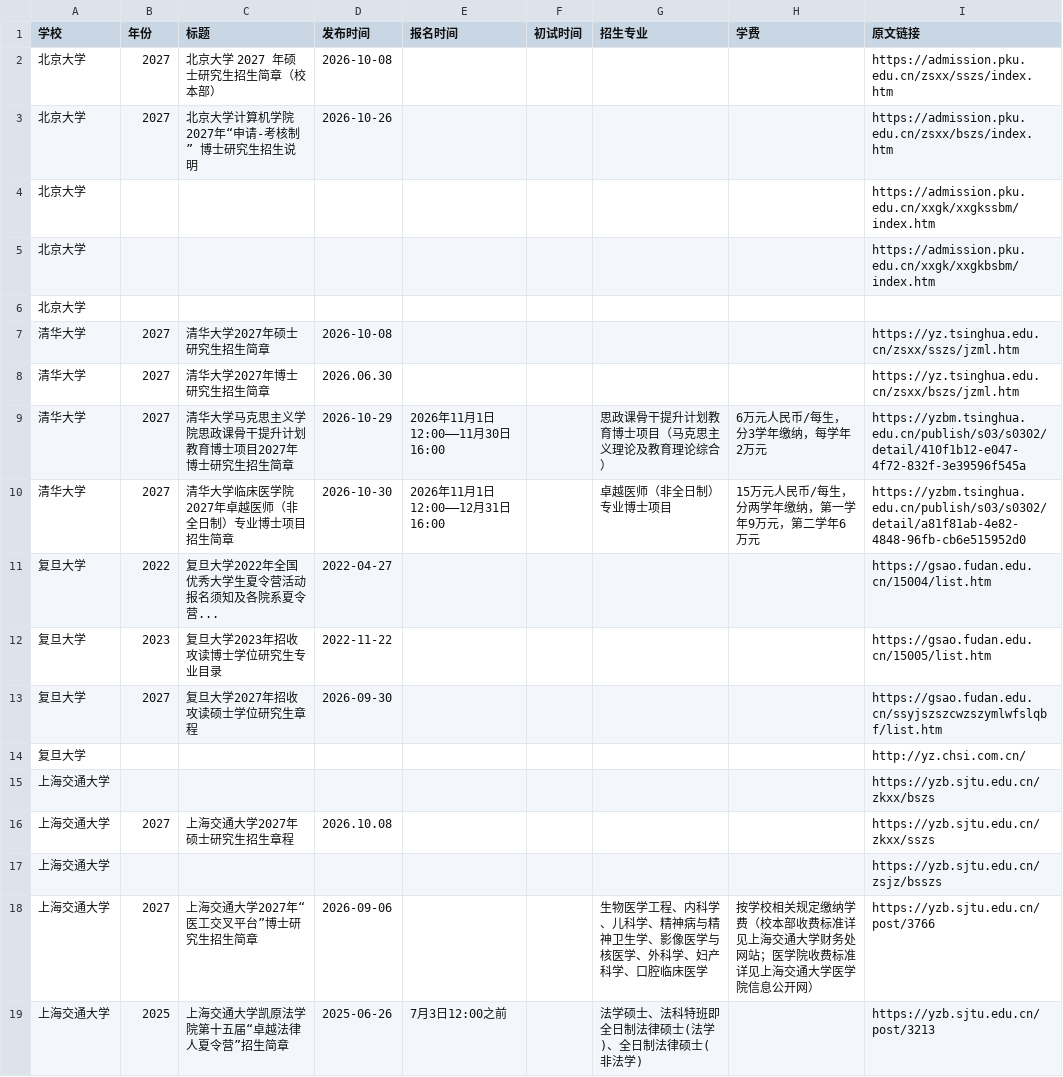
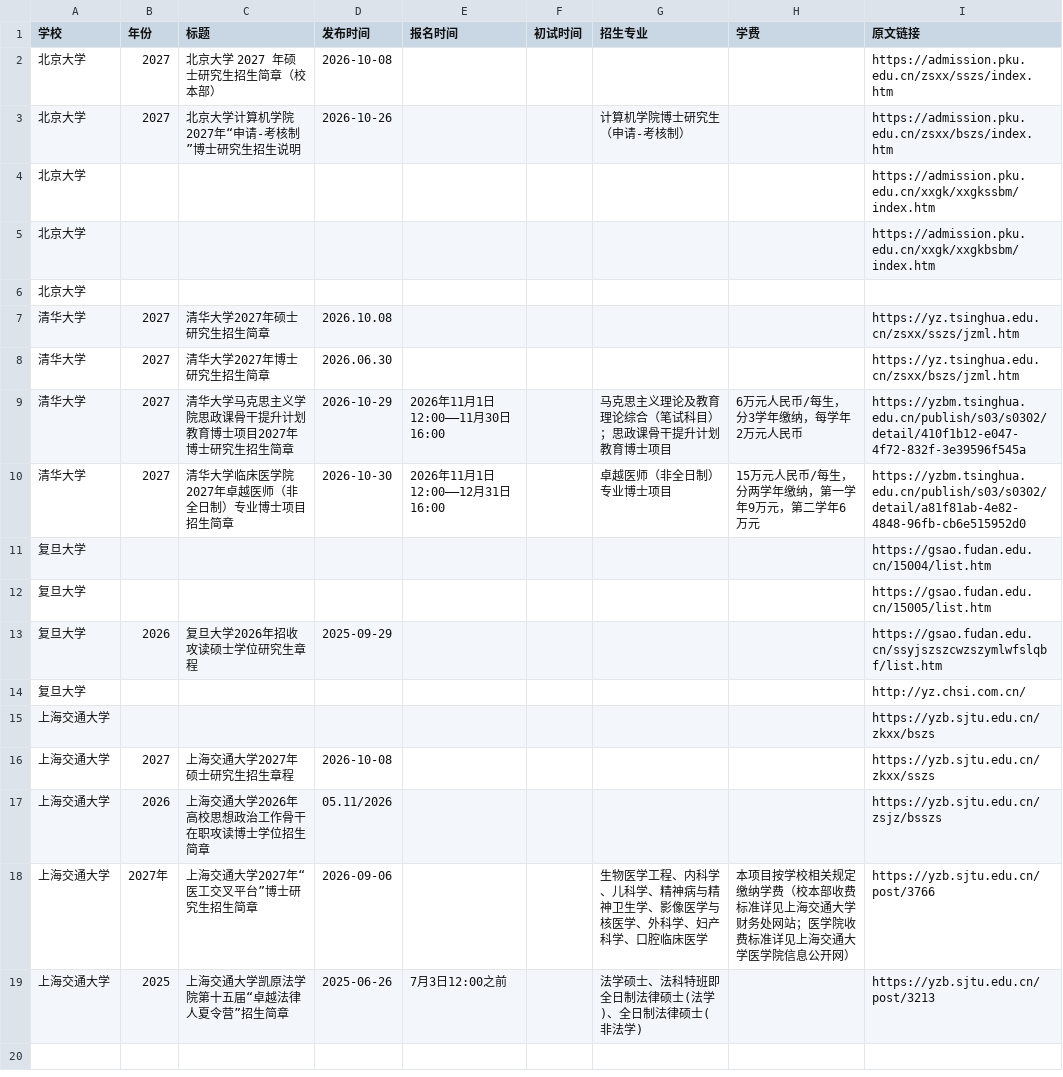
Before and after one commit to 1qq533/grad-admission-crawler, a CSV file: result.csv, drawn as a sheet.

```diff
--- a/result.csv
+++ b/result.csv
@@ -2,3 +2,3 @@
 北京大学,2027,北京大学 2027 年硕士研究生招生简章（校本部）,2026-10-08,,,,,https://admission.pku.edu.cn/zsxx/sszs/index.htm
-北京大学,2027,北京大学计算机学院2027年“申请-考核制” 博士研究生招生说明,2026-10-26,,,,,https://admission.pku.edu.cn/zsxx/bszs/index.htm
+北京大学,2027,北京大学计算机学院2027年“申请-考核制”博士研究生招生说明,2026-10-26,,,计算机学院博士研究生（申请-考核制）,,https://admission.pku.edu.cn/zsxx/bszs/index.htm
 北京大学,,,,,,,,https://admission.pku.edu.cn/xxgk/xxgkssbm/index.htm
@@ -6,14 +6,14 @@
 北京大学,,,,,,,,
-清华大学,2027,清华大学2027年硕士研究生招生简章,2026-10-08,,,,,https://yz.tsinghua.edu.cn/zsxx/sszs/jzml.htm
+清华大学,2027,清华大学2027年硕士研究生招生简章,2026.10.08,,,,,https://yz.tsinghua.edu.cn/zsxx/sszs/jzml.htm
 清华大学,2027,清华大学2027年博士研究生招生简章,2026.06.30,,,,,https://yz.tsinghua.edu.cn/zsxx/bszs/jzml.htm
-清华大学,2027,清华大学马克思主义学院思政课骨干提升计划教育博士项目2027年博士研究生招生简章,2026-10-29,2026年11月1日12:00——11月30日16:00,,思政课骨干提升计划教育博士项目（马克思主义理论及教育理论综合）,6万元人民币/每生，分3学年缴纳，每学年2万元,https://yzbm.tsinghua.edu.cn/publish/s03/s0302/detail/410f1b12-e047-4f72-832f-3e39596f545a
+清华大学,2027,清华大学马克思主义学院思政课骨干提升计划教育博士项目2027年博士研究生招生简章,2026-10-29,2026年11月1日12:00——11月30日16:00,,马克思主义理论及教育理论综合（笔试科目）；思政课骨干提升计划教育博士项目,6万元人民币/每生，分3学年缴纳，每学年2万元人民币,https://yzbm.tsinghua.edu.cn/publish/s03/s0302/detail/410f1b12-e047-4f72-832f-3e39596f545a
 清华大学,2027,清华大学临床医学院2027年卓越医师（非全日制）专业博士项目招生简章,2026-10-30,2026年11月1日12:00——12月31日16:00,,卓越医师（非全日制）专业博士项目,15万元人民币/每生，分两学年缴纳，第一学年9万元，第二学年6万元,https://yzbm.tsinghua.edu.cn/publish/s03/s0302/detail/a81f81ab-4e82-4848-96fb-cb6e515952d0
-复旦大学,2022,复旦大学2022年全国优秀大学生夏令营活动报名须知及各院系夏令营...,2022-04-27,,,,,https://gsao.fudan.edu.cn/15004/list.htm
-复旦大学,2023,复旦大学2023年招收攻读博士学位研究生专业目录,2022-11-22,,,,,https://gsao.fudan.edu.cn/15005/list.htm
-复旦大学,2027,复旦大学2027年招收攻读硕士学位研究生章程,2026-09-30,,,,,https://gsao.fudan.edu.cn/ssyjszszcwzszymlwfslqbf/list.htm
+复旦大学,,,,,,,,https://gsao.fudan.edu.cn/15004/list.htm
+复旦大学,,,,,,,,https://gsao.fudan.edu.cn/15005/list.htm
+复旦大学,2026,复旦大学2026年招收攻读硕士学位研究生章程,2025-09-29,,,,,https://gsao.fudan.edu.cn/ssyjszszcwzszymlwfslqbf/list.htm
 复旦大学,,,,,,,,http://yz.chsi.com.cn/
 上海交通大学,,,,,,,,https://yzb.sjtu.edu.cn/zkxx/bszs
-上海交通大学,2027,上海交通大学2027年硕士研究生招生章程,2026.10.08,,,,,https://yzb.sjtu.edu.cn/zkxx/sszs
-上海交通大学,,,,,,,,https://yzb.sjtu.edu.cn/zsjz/bsszs
-上海交通大学,2027,上海交通大学2027年“医工交叉平台”博士研究生招生简章,2026-09-06,,,生物医学工程、内科学、儿科学、精神病与精神卫生学、影像医学与核医学、外科学、妇产科学、口腔临床医学,按学校相关规定缴纳学费（校本部收费标准详见上海交通大学财务处网站；医学院收费标准详见上海交通大学医学院信息公开网）,https://yzb.sjtu.edu.cn/post/3766
+上海交通大学,2027,上海交通大学2027年硕士研究生招生章程,2026-10-08,,,,,https://yzb.sjtu.edu.cn/zkxx/sszs
+上海交通大学,2026,上海交通大学2026年高校思想政治工作骨干在职攻读博士学位招生简章,05.11/2026,,,,,https://yzb.sjtu.edu.cn/zsjz/bsszs
+上海交通大学,2027年,上海交通大学2027年“医工交叉平台”博士研究生招生简章,2026-09-06,,,生物医学工程、内科学、儿科学、精神病与精神卫生学、影像医学与核医学、外科学、妇产科学、口腔临床医学,本项目按学校相关规定缴纳学费（校本部收费标准详见上海交通大学财务处网站；医学院收费标准详见上海交通大学医学院信息公开网）,https://yzb.sjtu.edu.cn/post/3766
 上海交通大学,2025,上海交通大学凯原法学院第十五届“卓越法律人夏令营”招生简章,2025-06-26,7月3日12:00之前,,法学硕士、法科特班即全日制法律硕士(法学)、全日制法律硕士(非法学),,https://yzb.sjtu.edu.cn/post/3213
```
